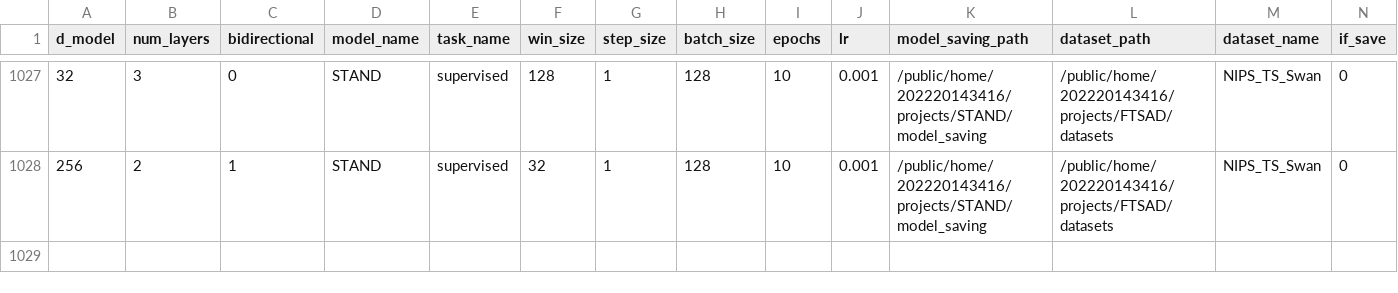
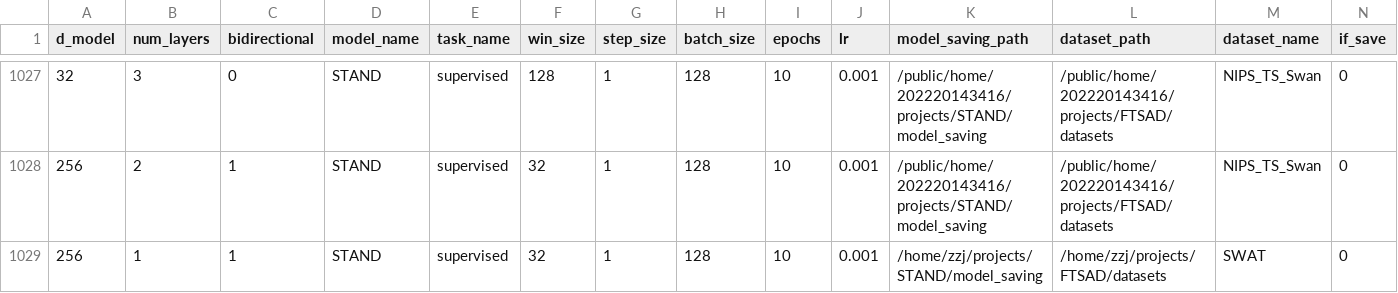
Before and after one commit to EmorZz1G/STAND, a CSV file: logs/supervised_exp.csv, drawn as a sheet; only a part is shown, gaps mark what is left out; rows hold the shown columns only; the diff names each change by its address in the sheet, - before the commit and + after, or states it on an @@ line.

```diff
--- a/logs/supervised_exp.csv
+++ b/logs/supervised_exp.csv
+row 1029: 256 | 1 | 1 | STAND | supervised | 32 | 1 | 128 | 10 | 0.001 | /home/zzj/projects/STAND/model_saving | /home/zzj/projects/FTSAD/datasets | SWAT | 0
```
Also changed, not shown: logs/supervised_exp_all_test.csv, logs/supervised_limit_exp.csv, 12 other files.
